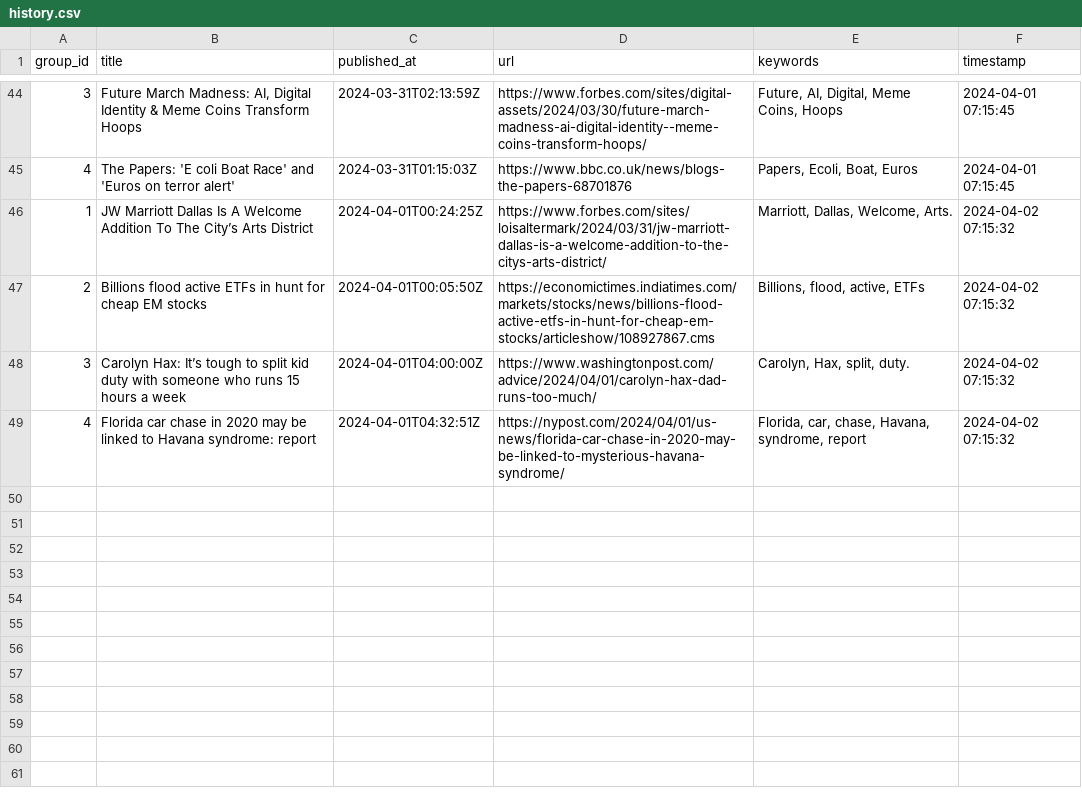
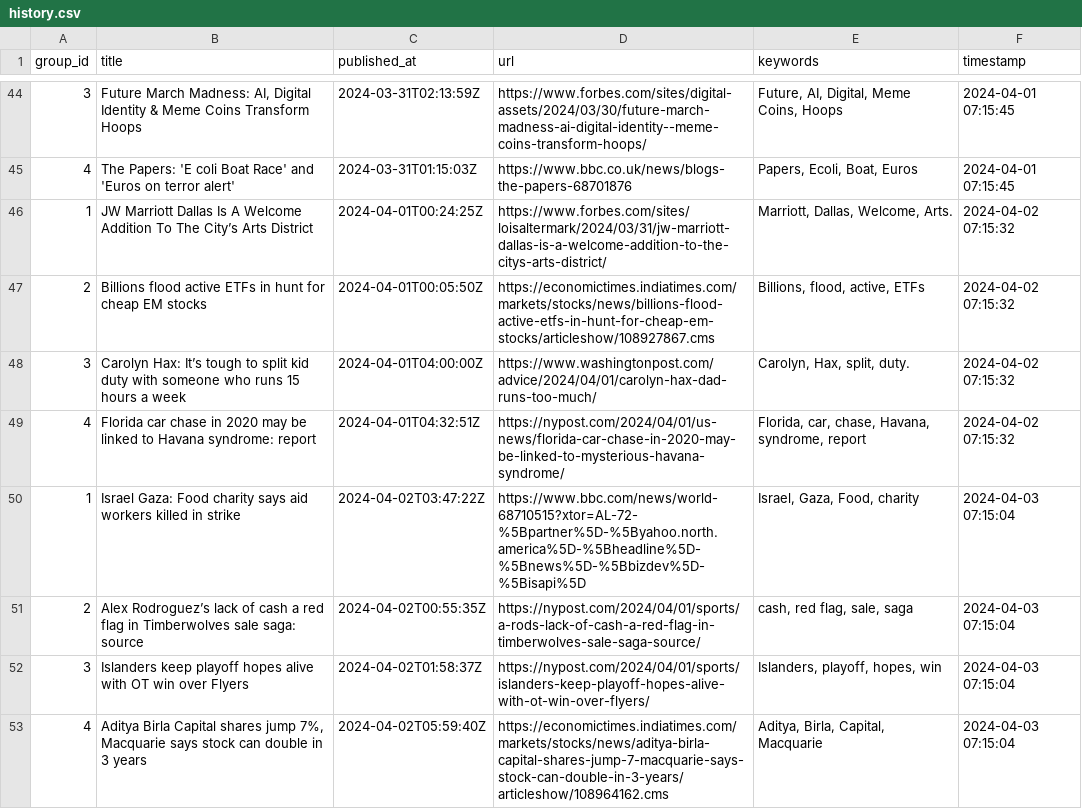
Before and after one commit to ritikaasri/newsgame, a CSV file: history/history.csv, drawn as a sheet; only a part is shown, gaps mark what is left out.

Commit message:
Update keywords main.csv

```diff
--- a/history/history.csv
+++ b/history/history.csv
@@ -49 +49,5 @@ group_id,title,published_at,url,keywords,timestamp
 4,Florida car chase in 2020 may be linked to Havana syndrome: report,2024-04-01T04:32:51Z,https://nypost.com/2024/04/01/us-news/florida-car-chase-in-2020-may-be-linked-to-mysterious-havana-syndrome/,"Florida, car, chase, Havana, syndrome, report",2024-04-02 07:15:32
+1,Israel Gaza: Food charity says aid workers killed in strike,2024-04-02T03:47:22Z,https://www.bbc.com/news/world-68710515?xtor=AL-72-%5Bpartner%5D-%5Byahoo.north.america%5D-%5Bheadline%5D-%5Bnews%5D-%5Bbizdev%5D-%5Bisapi%5D,"Israel, Gaza, Food, charity",2024-04-03 07:15:04
+2,Alex Rodroguez’s lack of cash a red flag in Timberwolves sale saga: source,2024-04-02T00:55:35Z,https://nypost.com/2024/04/01/sports/a-rods-lack-of-cash-a-red-flag-in-timberwolves-sale-saga-source/,"cash, red flag, sale, saga",2024-04-03 07:15:04
+3,Islanders keep playoff hopes alive with OT win over Flyers,2024-04-02T01:58:37Z,https://nypost.com/2024/04/01/sports/islanders-keep-playoff-hopes-alive-with-ot-win-over-flyers/,"Islanders, playoff, hopes, win",2024-04-03 07:15:04
+4,"Aditya Birla Capital shares jump 7%, Macquarie says stock can double in 3 years",2024-04-02T05:59:40Z,https://economictimes.indiatimes.com/markets/stocks/news/aditya-birla-capital-shares-jump-7-macquarie-says-stock-can-double-in-3-years/articleshow/108964162.cms,"Aditya, Birla, Capital, Macquarie",2024-04-03 07:15:04
```
Also changed, not shown: web/data/main.csv.
